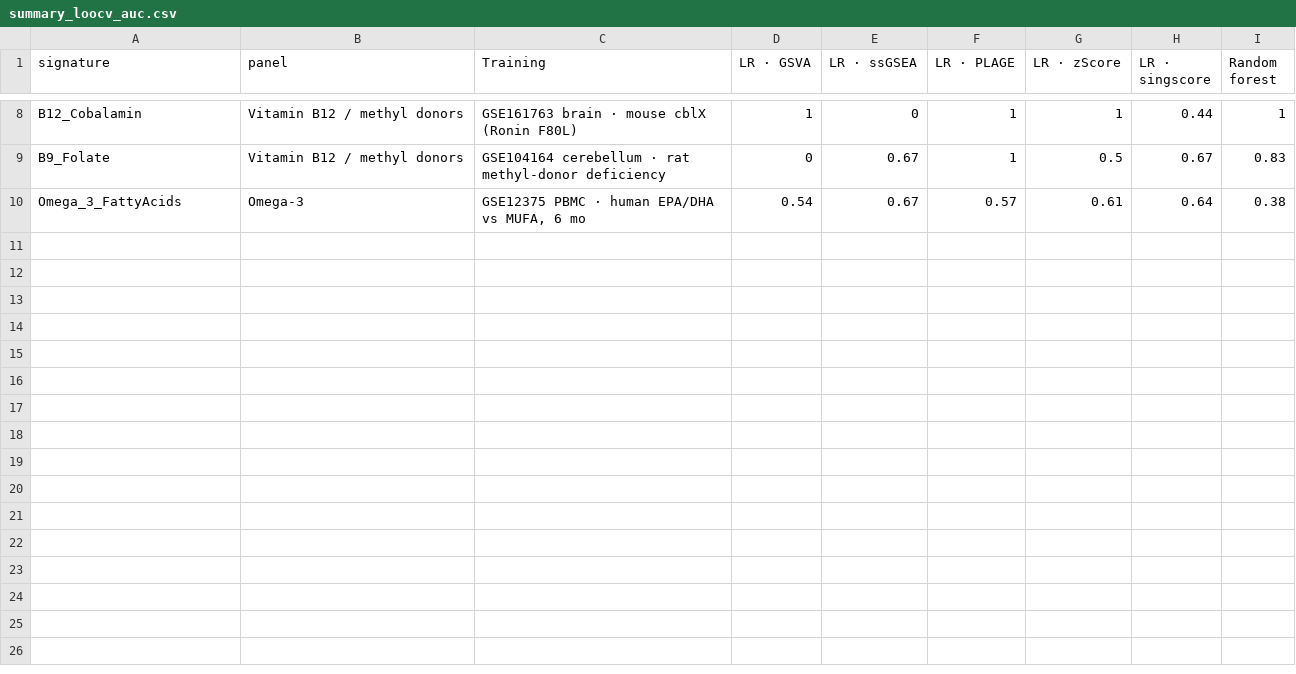
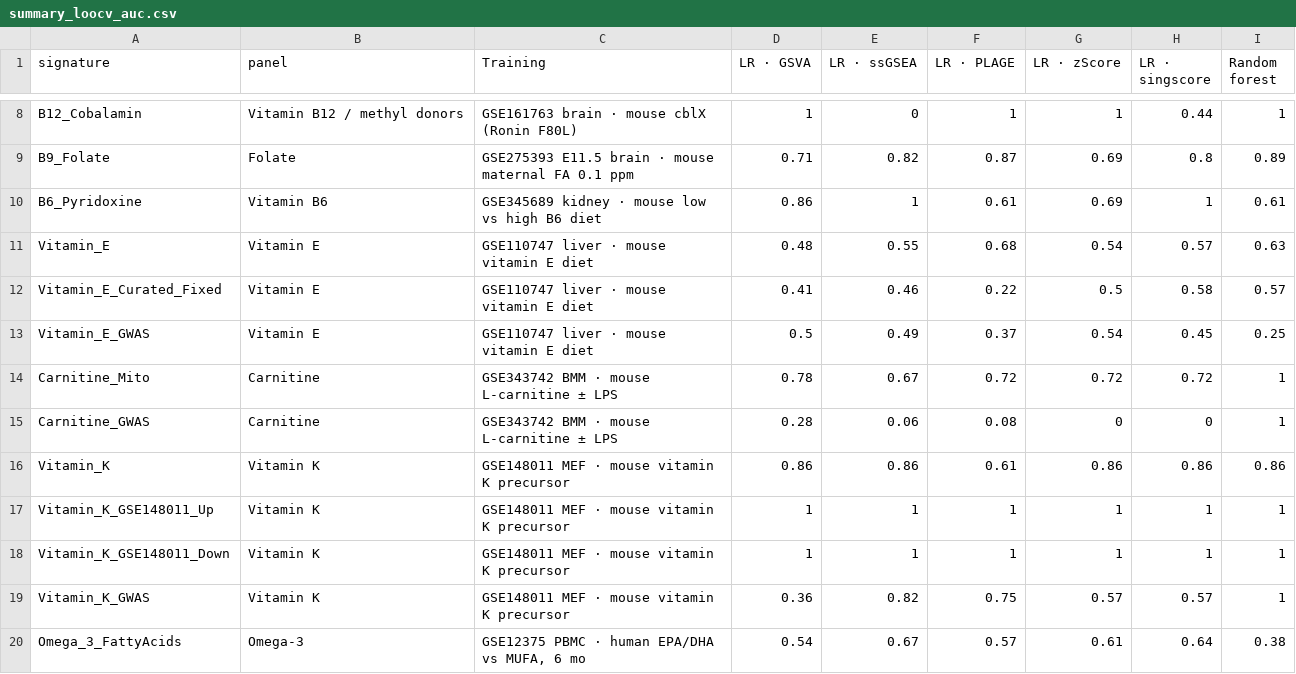
Before and after one commit to Kiloni/CuratedNutritionProfiler, a CSV file: Reports/results/summary_loocv_auc.csv, drawn as a sheet; only a part is shown, gaps mark what is left out; the diff covers the shown part only; the diff names each change by its address in the sheet, - before the commit and + after, or states it on an @@ line.

```diff
--- a/Reports/results/summary_loocv_auc.csv
+++ b/Reports/results/summary_loocv_auc.csv
-B9 (panel): Vitamin B12 / methyl donors
+B9 (panel): Folate
-C9 (Training): GSE104164 cerebellum · rat methyl-donor deficiency
+C9 (Training): GSE275393 E11.5 brain · mouse maternal FA 0.1 ppm
-D9 (LR · GSVA): 0
+D9 (LR · GSVA): 0.71
-E9 (LR · ssGSEA): 0.67
+E9 (LR · ssGSEA): 0.82
-F9 (LR · PLAGE): 1
+F9 (LR · PLAGE): 0.87
-G9 (LR · zScore): 0.5
+G9 (LR · zScore): 0.69
-H9 (LR · singscore): 0.67
+H9 (LR · singscore): 0.8
-I9 (Random forest): 0.83
+I9 (Random forest): 0.89
+row 10: B6_Pyridoxine | Vitamin B6 | GSE345689 kidney · mouse low vs high B6 diet | 0.86 | 1 | 0.61 | 0.69 | 1 | 0.61
+row 11: Vitamin_E | Vitamin E | GSE110747 liver · mouse vitamin E diet | 0.48 | 0.55 | 0.68 | 0.54 | 0.57 | 0.63
+row 12: Vitamin_E_Curated_Fixed | Vitamin E | GSE110747 liver · mouse vitamin E diet | 0.41 | 0.46 | 0.22 | 0.5 | 0.58 | 0.57
+row 13: Vitamin_E_GWAS | Vitamin E | GSE110747 liver · mouse vitamin E diet | 0.5 | 0.49 | 0.37 | 0.54 | 0.45 | 0.25
+row 14: Carnitine_Mito | Carnitine | GSE343742 BMM · mouse L-carnitine ± LPS | 0.78 | 0.67 | 0.72 | 0.72 | 0.72 | 1
+row 15: Carnitine_GWAS | Carnitine | GSE343742 BMM · mouse L-carnitine ± LPS | 0.28 | 0.06 | 0.08 | 0 | 0 | 1
+row 16: Vitamin_K | Vitamin K | GSE148011 MEF · mouse vitamin K precursor | 0.86 | 0.86 | 0.61 | 0.86 | 0.86 | 0.86
+row 17: Vitamin_K_GSE148011_Up | Vitamin K | GSE148011 MEF · mouse vitamin K precursor | 1 | 1 | 1 | 1 | 1 | 1
+row 18: Vitamin_K_GSE148011_Down | Vitamin K | GSE148011 MEF · mouse vitamin K precursor | 1 | 1 | 1 | 1 | 1 | 1
+row 19: Vitamin_K_GWAS | Vitamin K | GSE148011 MEF · mouse vitamin K precursor | 0.36 | 0.82 | 0.75 | 0.57 | 0.57 | 1
```
Also changed, not shown: 30 edited cells elsewhere in this file, Reports/results/summary_external_median_auc.csv, Reports/results/summary_leave_pair_out_auc.csv, 47 other files.
